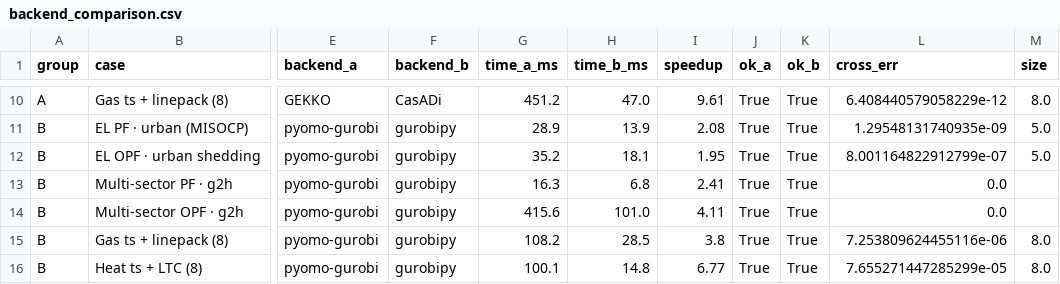
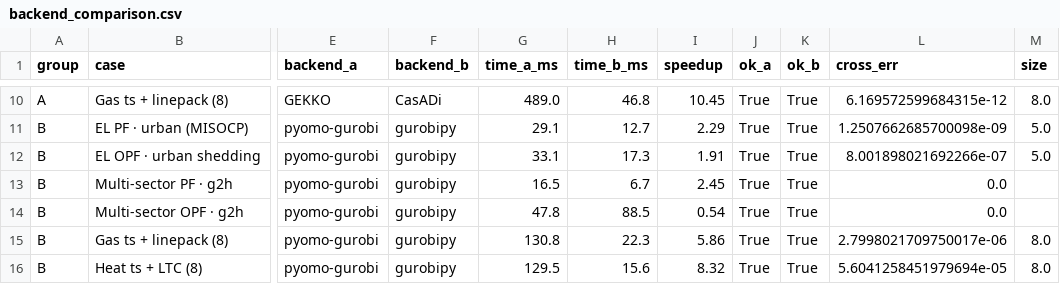
Before and after one commit to Digitalized-Energy-Systems/monee, a CSV file: benchmarks/results/backend_comparison.csv, drawn as a sheet; only a part is shown, gaps mark what is left out; the diff covers the shown part only; the diff names each change by its address in the sheet, - before the commit and + after, or states it on an @@ line.

```diff
--- a/benchmarks/results/backend_comparison.csv
+++ b/benchmarks/results/backend_comparison.csv
-G10 (time_a_ms): 451.2
+G10 (time_a_ms): 489.0
-H10 (time_b_ms): 47.0
+H10 (time_b_ms): 46.8
-I10 (speedup): 9.61
+I10 (speedup): 10.45
-L10 (cross_err): 6.408440579058229e-12
+L10 (cross_err): 6.169572599684315e-12
-G11 (time_a_ms): 28.9
+G11 (time_a_ms): 29.1
-H11 (time_b_ms): 13.9
+H11 (time_b_ms): 12.7
-I11 (speedup): 2.08
+I11 (speedup): 2.29
-L11 (cross_err): 1.29548131740935e-09
+L11 (cross_err): 1.2507662685700098e-09
-G12 (time_a_ms): 35.2
+G12 (time_a_ms): 33.1
-H12 (time_b_ms): 18.1
+H12 (time_b_ms): 17.3
-I12 (speedup): 1.95
+I12 (speedup): 1.91
-L12 (cross_err): 8.001164822912799e-07
+L12 (cross_err): 8.001898021692266e-07
-G13 (time_a_ms): 16.3
+G13 (time_a_ms): 16.5
-H13 (time_b_ms): 6.8
+H13 (time_b_ms): 6.7
-I13 (speedup): 2.41
+I13 (speedup): 2.45
-G14 (time_a_ms): 415.6
+G14 (time_a_ms): 47.8
-H14 (time_b_ms): 101.0
+H14 (time_b_ms): 88.5
-I14 (speedup): 4.11
+I14 (speedup): 0.54
-G15 (time_a_ms): 108.2
+G15 (time_a_ms): 130.8
-H15 (time_b_ms): 28.5
+H15 (time_b_ms): 22.3
-I15 (speedup): 3.8
+I15 (speedup): 5.86
-L15 (cross_err): 7.253809624455116e-06
+L15 (cross_err): 2.7998021709750017e-06
-G16 (time_a_ms): 100.1
+G16 (time_a_ms): 129.5
-H16 (time_b_ms): 14.8
+H16 (time_b_ms): 15.6
-I16 (speedup): 6.77
+I16 (speedup): 8.32
-L16 (cross_err): 7.655271447285299e-05
+L16 (cross_err): 5.6041258451979694e-05
```
Also changed, not shown: 29 edited cells elsewhere in this file, benchmarks/results/pandapipes_comparison.csv, benchmarks/results/pandapower_comparison.csv, 16 other files.
